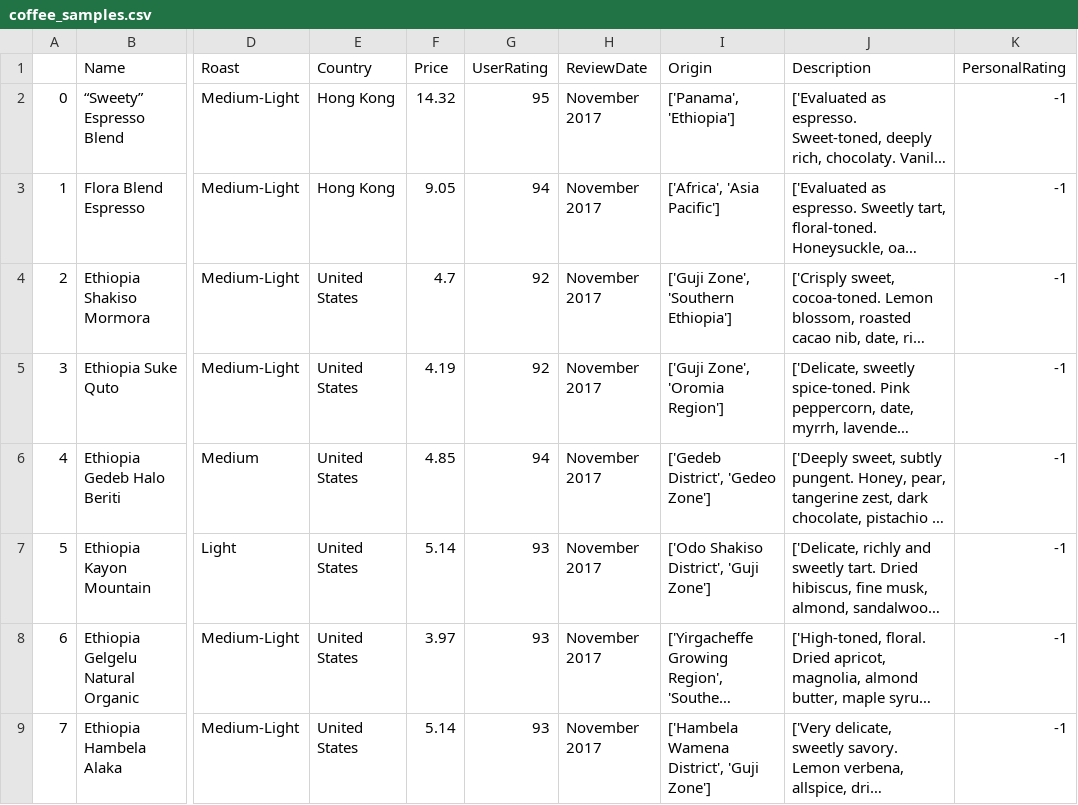
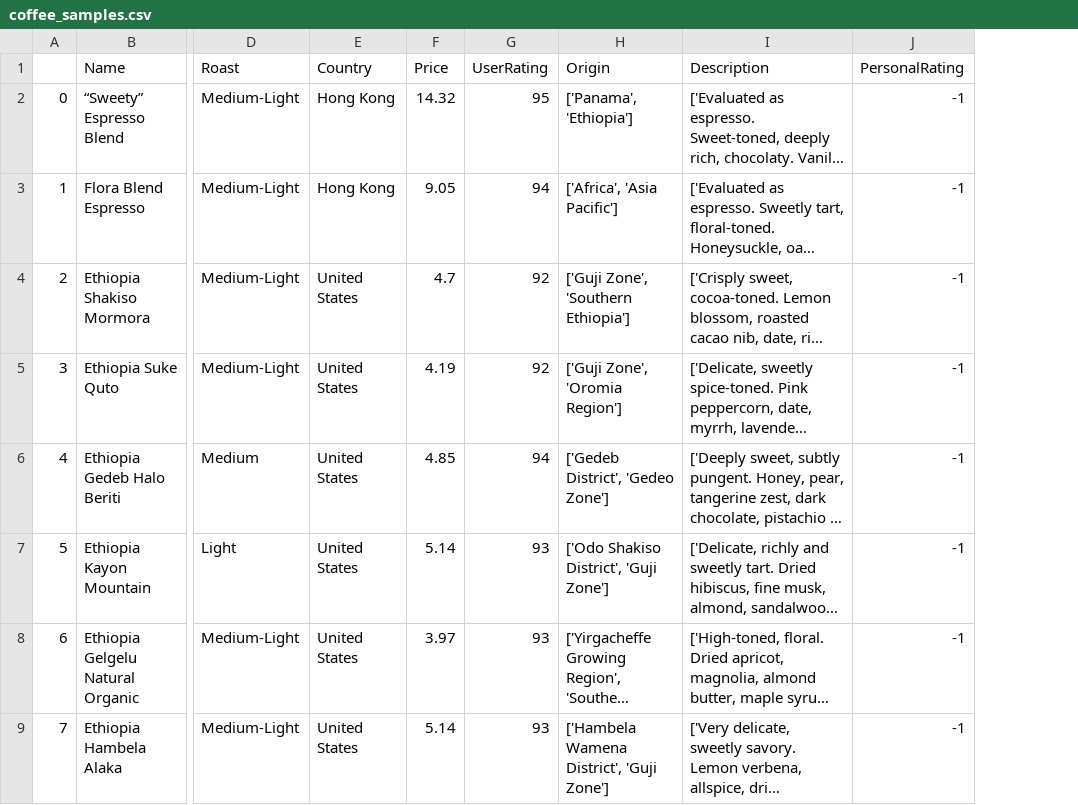
Before and after one commit to Phiere/Python-Project---Drinks-Advisor, a CSV file: dataBases/Samples/coffee_samples.csv, drawn as a sheet; only a part is shown, gaps mark what is left out; long unchanged cells end in …; the diff names each change by its address in the sheet, - before the commit and + after, or states it on an @@ line.

```diff
--- a/dataBases/Samples/coffee_samples.csv
+++ b/dataBases/Samples/coffee_samples.csv
-column H (ReviewDate), rows 2-9: all November 2017
```
Also changed, not shown: dataBases/Filtering/Uniques_elements/beers_unique_elements.csv, dataBases/Filtering/Uniques_elements/coffee_unique_elements.csv, 7 other files.
